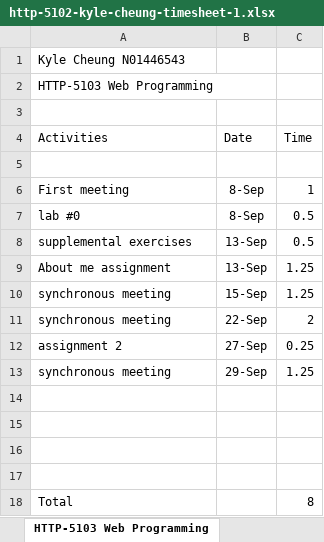
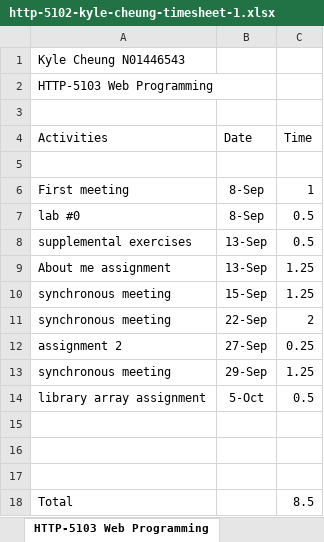
Before and after one commit to k4iru/School, an Excel workbook: HTTP-5102/http-5102-kyle-cheung-timesheet-1.xlsx, sheet HTTP-5103 Web Programming, drawn as a sheet; values as stored, in another font and other column widths than the file's, no borders; removed rows and columns are numbered as before the commit, all else as after; the diff names each change by its address in the sheet, - before the commit and + after, or states it on an @@ line.

Commit message:
Update http-5102-kyle-cheung-timesheet-1.xlsx

```diff
--- a/HTTP-5102/http-5102-kyle-cheung-timesheet-1.xlsx (sheet HTTP-5103 Web Programming)
+++ b/HTTP-5102/http-5102-kyle-cheung-timesheet-1.xlsx (sheet HTTP-5103 Web Programming)
+row 14: library array assignment | 5-Oct | 0.5
-row 17: (empty)
-C18 (Time): 8
+C18 (Time): 8.5
```
